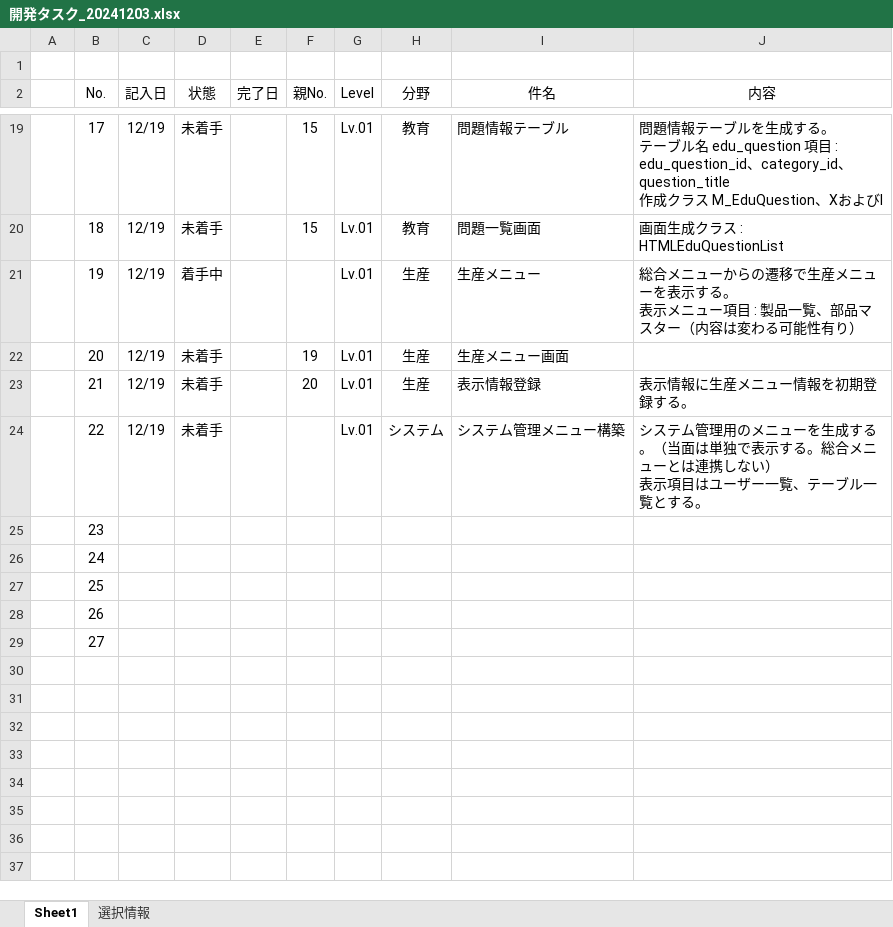
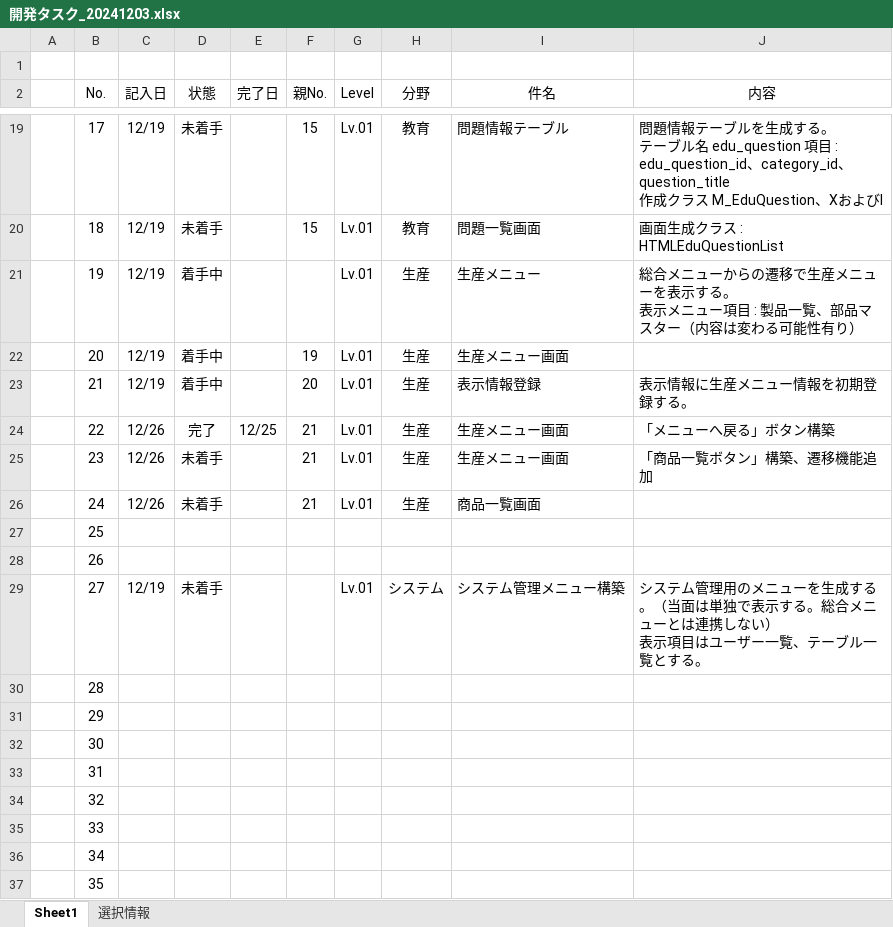
Before and after one commit to officina-hide/busiframe, an Excel workbook: document/開発タスク_20241203.xlsx, sheet Sheet1, drawn as a sheet; only a part is shown, gaps mark what is left out; values as stored, in another font and other column widths than the file's, no borders; conditional formats not drawn; ↵ is a line break in a cell; the diff names each change by its address in the sheet, - before the commit and + after, or states it on an @@ line.

```diff
--- a/document/開発タスク_20241203.xlsx (sheet Sheet1)
+++ b/document/開発タスク_20241203.xlsx (sheet Sheet1)
-D22:D23 (状態): 未着手
+D22:D23 (状態): 着手中
-C24 (記入日): 12/19
+C24 (記入日): 12/26
-D24 (状態): 未着手
+D24 (状態): 完了
-E24 (完了日): (empty)
+E24 (完了日): 12/25
-F24:F26 (親No.): (empty)
+F24:F26 (親No.): 21
-H24 (分野): システム
+H24 (分野): 生産
-I24 (件名): システム管理メニュー構築
+I24 (件名): 生産メニュー画面
-J24 (内容): システム管理用のメニューを生成する。（当面は単独で表示する。総合メニューとは連携しない） ↵ 表示項目はユーザー一覧、テーブル一覧とする。
+J24 (内容): 「メニューへ戻る」ボタン構築
-C25:C26 (記入日): (empty)
+C25:C26 (記入日): 12/26
-D25:D26 (状態): (empty)
+D25:D26 (状態): 未着手
-G25:G26 (Level): (empty)
+G25:G26 (Level): Lv.01
-H25:H26 (分野): (empty)
+H25:H26 (分野): 生産
-I25 (件名): (empty)
+I25 (件名): 生産メニュー画面
-J25 (内容): (empty)
+J25 (内容): 「商品一覧ボタン」構築、遷移機能追加
-I26 (件名): (empty)
+I26 (件名): 商品一覧画面
-C29 (記入日): (empty)
+C29 (記入日): 12/19
-D29 (状態): (empty)
+D29 (状態): 未着手
-G29 (Level): (empty)
+G29 (Level): Lv.01
-H29 (分野): (empty)
+H29 (分野): システム
-I29 (件名): (empty)
+I29 (件名): システム管理メニュー構築
-J29 (内容): (empty)
+J29 (内容): システム管理用のメニューを生成する。（当面は単独で表示する。総合メニューとは連携しない） ↵ 表示項目はユーザー一覧、テーブル一覧とする。
+row 30:  | 28
+row 31:  | 29
+row 32:  | 30
+row 33:  | 31
+row 34:  | 32
+row 35:  | 33
+row 36:  | 34
+row 37:  | 35
```
Also changed, not shown: 3 other files.
